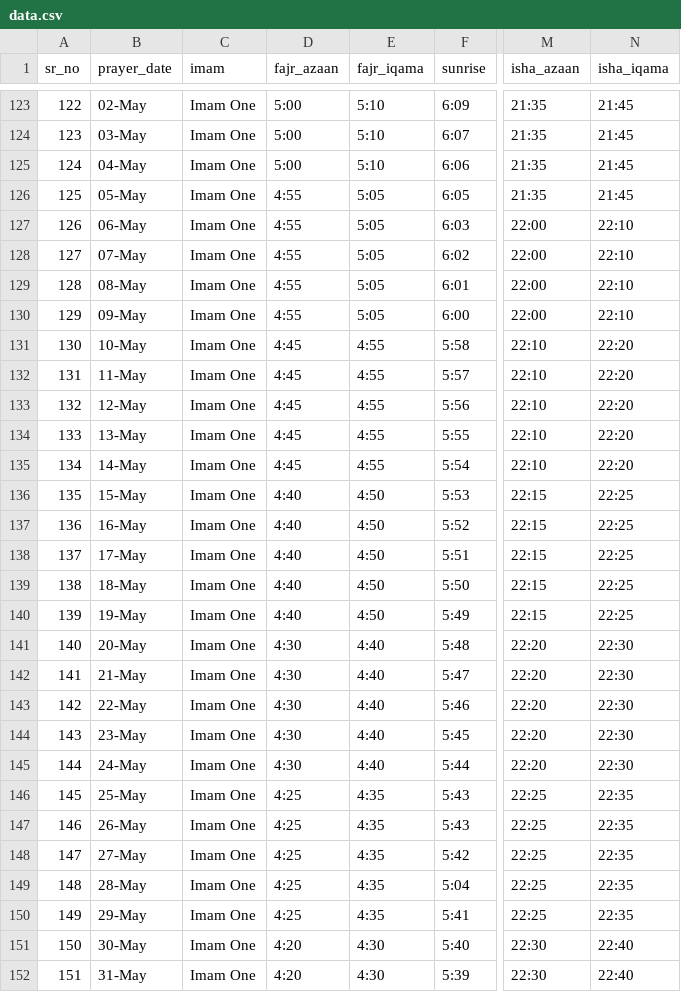
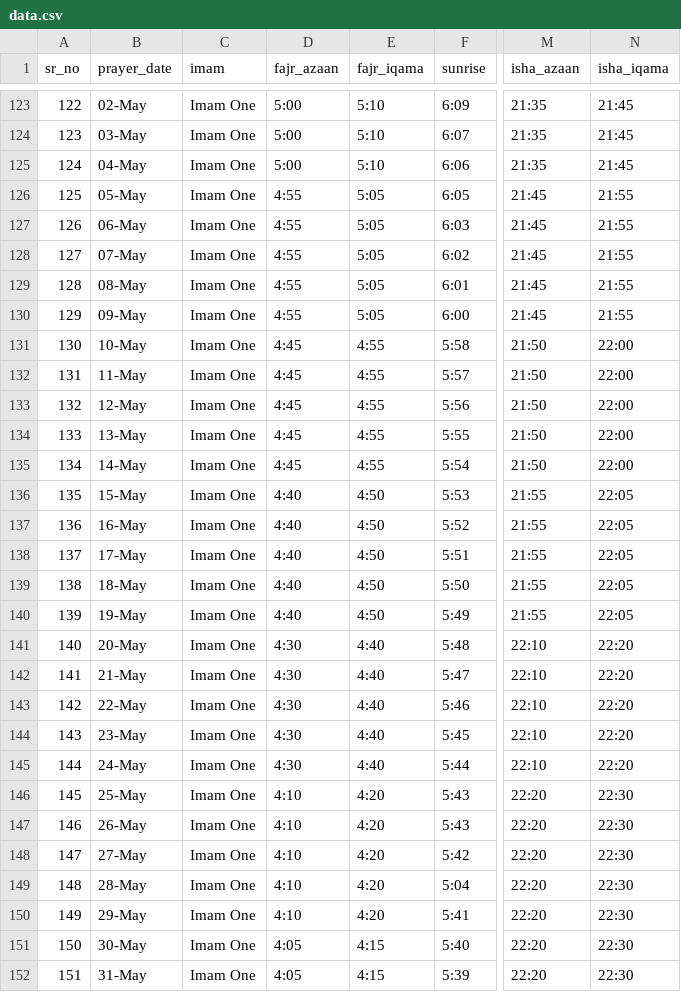
Before and after one commit to ilhamhafizovic/masjid-clock, a CSV file: data.csv, drawn as a sheet; only a part is shown, gaps mark what is left out; the diff covers the shown part only; the diff names each change by its address in the sheet, - before the commit and + after, or states it on an @@ line.

Commit message:
changed timings for Ramadan.

```diff
--- a/data.csv
+++ b/data.csv
-M126 (isha_azaan): 21:35
+M126 (isha_azaan): 21:45
-N126 (isha_iqama): 21:45
+N126 (isha_iqama): 21:55
-M127:M130 (isha_azaan): 22:00
+M127:M130 (isha_azaan): 21:45
-N127:N130 (isha_iqama): 22:10
+N127:N130 (isha_iqama): 21:55
-M131:M135 (isha_azaan): 22:10
+M131:M135 (isha_azaan): 21:50
-N131:N135 (isha_iqama): 22:20
+N131:N135 (isha_iqama): 22:00
-M136:M140 (isha_azaan): 22:15
+M136:M140 (isha_azaan): 21:55
-N136:N140 (isha_iqama): 22:25
+N136:N140 (isha_iqama): 22:05
-M141:M145 (isha_azaan): 22:20
+M141:M145 (isha_azaan): 22:10
-N141:N145 (isha_iqama): 22:30
+N141:N145 (isha_iqama): 22:20
-D146:D150 (fajr_azaan): 4:25
+D146:D150 (fajr_azaan): 4:10
-E146:E150 (fajr_iqama): 4:35
+E146:E150 (fajr_iqama): 4:20
-M146:M150 (isha_azaan): 22:25
+M146:M150 (isha_azaan): 22:20
-N146:N150 (isha_iqama): 22:35
+N146:N150 (isha_iqama): 22:30
-D151:D152 (fajr_azaan): 4:20
+D151:D152 (fajr_azaan): 4:05
-E151:E152 (fajr_iqama): 4:30
+E151:E152 (fajr_iqama): 4:15
-M151:M152 (isha_azaan): 22:30
+M151:M152 (isha_azaan): 22:20
-N151:N152 (isha_iqama): 22:40
+N151:N152 (isha_iqama): 22:30
```
Also changed, not shown: 108 edited cells elsewhere in this file.
